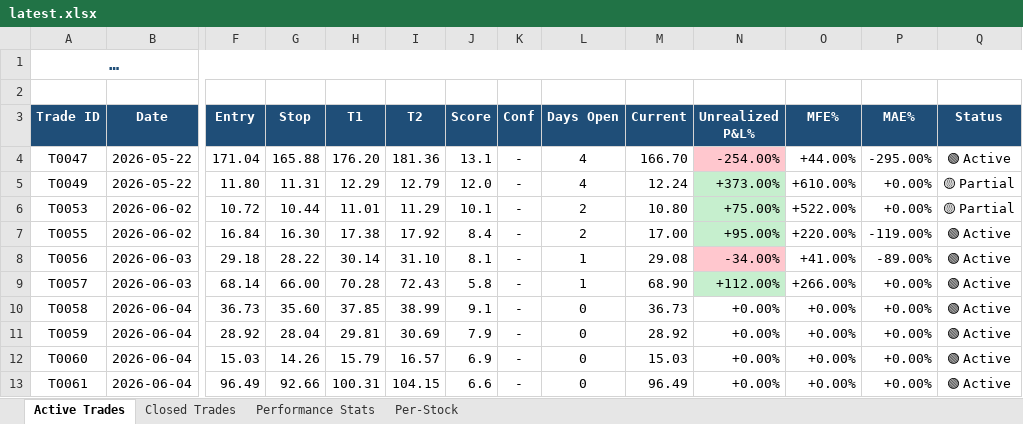
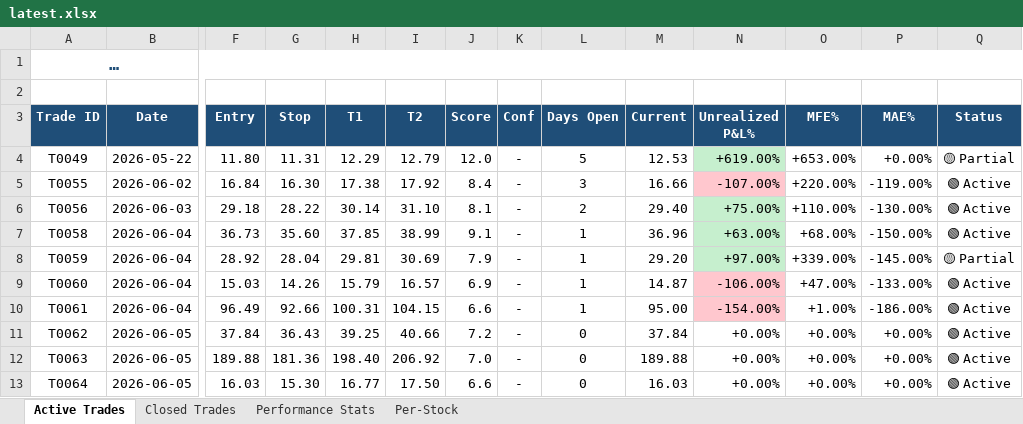
Before and after one commit to dhaher3337-debug/tadawul-swing, an Excel workbook: paper_trades/latest.xlsx, sheet Active Trades, drawn as a sheet; only a part is shown, gaps mark what is left out; long unchanged cells end in …; values as stored, in another font and other column widths than the file's, no borders; removed rows and columns are numbered as before the commit, all else as after; rows hold the shown columns only; the diff names each change by its address in the sheet, - before the commit and + after, or states it on an @@ line.

```diff
--- a/paper_trades/latest.xlsx (sheet Active Trades)
+++ b/paper_trades/latest.xlsx (sheet Active Trades)
-row 4: T0047 | 2026-05-22 | 171.04 | 165.88 | 176.20 | 181.36 | 13.1 | - | 4 | 166.70 | -254.00% | +44.00% | -295.00% | 🟢 Active
-L4 (Days Open): 4
+L4 (Days Open): 5
-M4 (Current): 12.24
+M4 (Current): 12.53
-N4 (Unrealized P&L%): +373.00%
+N4 (Unrealized P&L%): +619.00%
-O4 (MFE%): +610.00%
+O4 (MFE%): +653.00%
-row 6: T0053 | 2026-06-02 | 10.72 | 10.44 | 11.01 | 11.29 | 10.1 | - | 2 | 10.80 | +75.00% | +522.00% | +0.00% | 🟡 Partial
-L5 (Days Open): 2
+L5 (Days Open): 3
-M5 (Current): 17.00
+M5 (Current): 16.66
-N5 (Unrealized P&L%): +95.00%
+N5 (Unrealized P&L%): -107.00%
-N5 fill: #C6EFCE
+N5 fill: #FFC7CE
-L6 (Days Open): 1
+L6 (Days Open): 2
-M6 (Current): 29.08
+M6 (Current): 29.40
-N6 (Unrealized P&L%): -34.00%
+N6 (Unrealized P&L%): +75.00%
-N6 fill: #FFC7CE
+N6 fill: #C6EFCE
-O6 (MFE%): +41.00%
+O6 (MFE%): +110.00%
-P6 (MAE%): -89.00%
+P6 (MAE%): -130.00%
-row 9: T0057 | 2026-06-03 | 68.14 | 66.00 | 70.28 | 72.43 | 5.8 | - | 1 | 68.90 | +112.00% | +266.00% | +0.00% | 🟢 Active
-L7:L10 (Days Open): 0
+L7:L10 (Days Open): 1
-M7 (Current): 36.73
+M7 (Current): 36.96
-N7 (Unrealized P&L%): +0.00%
+N7 (Unrealized P&L%): +63.00%
-N7:N8 fill: none
+N7:N8 fill: #C6EFCE
-O7 (MFE%): +0.00%
+O7 (MFE%): +68.00%
-P7 (MAE%): +0.00%
+P7 (MAE%): -150.00%
-M8 (Current): 28.92
+M8 (Current): 29.20
-N8 (Unrealized P&L%): +0.00%
+N8 (Unrealized P&L%): +97.00%
-O8 (MFE%): +0.00%
+O8 (MFE%): +339.00%
-P8 (MAE%): +0.00%
+P8 (MAE%): -145.00%
-Q8 (Status): 🟢 Active
+Q8 (Status): 🟡 Partial
-M9 (Current): 15.03
+M9 (Current): 14.87
-N9 (Unrealized P&L%): +0.00%
+N9 (Unrealized P&L%): -106.00%
-N9:N10 fill: none
+N9:N10 fill: #FFC7CE
-O9 (MFE%): +0.00%
+O9 (MFE%): +47.00%
-P9 (MAE%): +0.00%
+P9 (MAE%): -133.00%
-M10 (Current): 96.49
+M10 (Current): 95.00
-N10 (Unrealized P&L%): +0.00%
+N10 (Unrealized P&L%): -154.00%
-O10 (MFE%): +0.00%
+O10 (MFE%): +1.00%
-P10 (MAE%): +0.00%
+P10 (MAE%): -186.00%
+row 11: T0062 | 2026-06-05 | 37.84 | 36.43 | 39.25 | 40.66 | 7.2 | - | 0 | 37.84 | +0.00% | +0.00% | +0.00% | 🟢 Active
+row 12: T0063 | 2026-06-05 | 189.88 | 181.36 | 198.40 | 206.92 | 7.0 | - | 0 | 189.88 | +0.00% | +0.00% | +0.00% | 🟢 Active
+row 13: T0064 | 2026-06-05 | 16.03 | 15.30 | 16.77 | 17.50 | 6.6 | - | 0 | 16.03 | +0.00% | +0.00% | +0.00% | 🟢 Active
```
Also changed, not shown: sheet Closed Trades, sheet Per-Stock, sheet Performance Stats, 23 other files.
